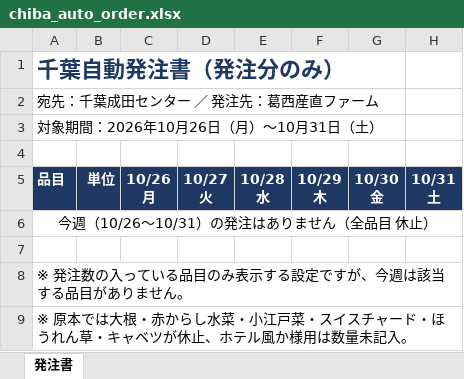
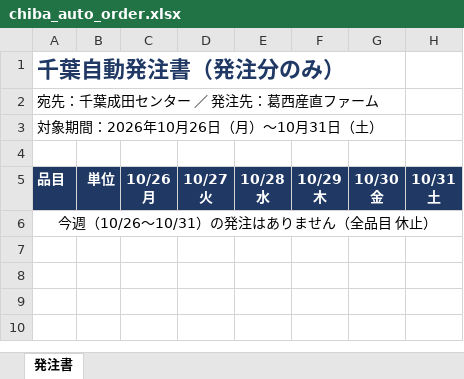
Before and after one commit to vcmohanc/Narita-OCR, an Excel workbook: frontend/static/chiba_auto_order.xlsx, sheet 発注書, drawn as a sheet; values as stored, in another font and other column widths than the file's, no borders; the diff names each change by its address in the sheet, - before the commit and + after, or states it on an @@ line.

Commit message:
Remove note rows from Today Order sheet

```diff
--- a/frontend/static/chiba_auto_order.xlsx (sheet 発注書)
+++ b/frontend/static/chiba_auto_order.xlsx (sheet 発注書)
-row 7: (empty)
-row 8: ※ 発注数の入っている品目のみ表示する設定ですが、今週は該当する品目がありません。
-row 9: ※ 原本では大根・赤からし水菜・小江戸菜・スイスチャード・ほうれん草・キャベツが休止、ホテル風か様用は数量未記入。
```
Also changed, not shown: 2 other files.
